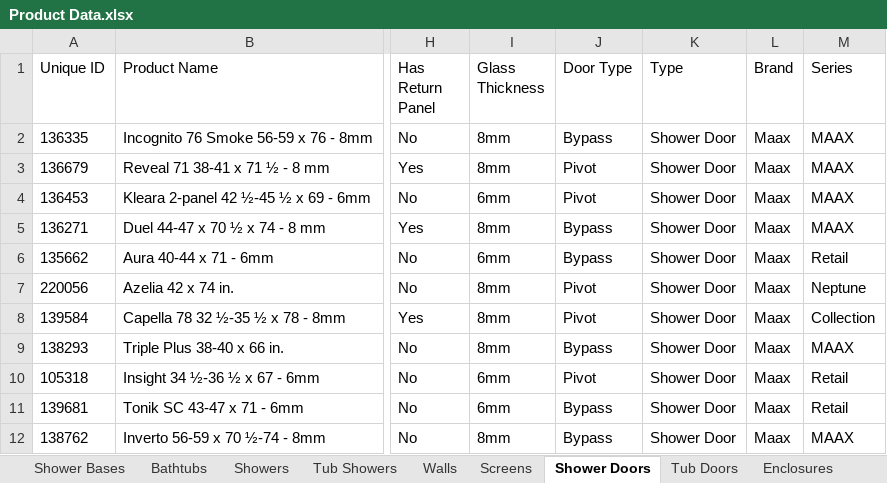
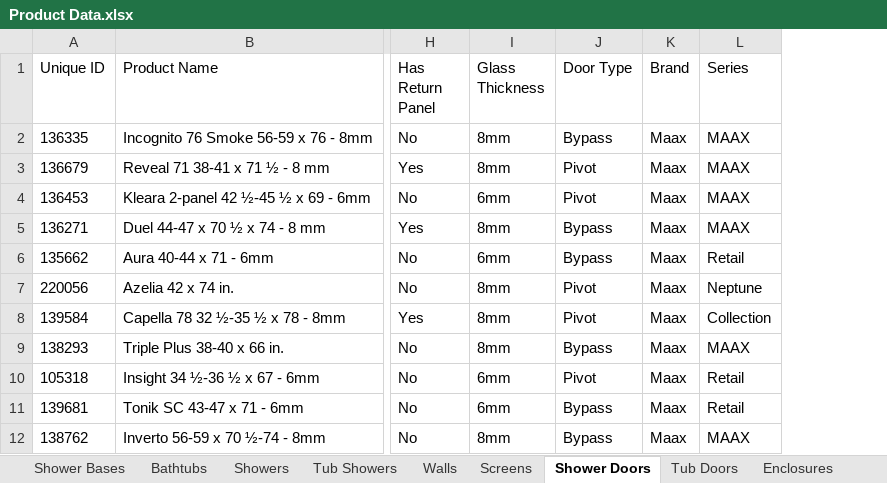
Before and after one commit to olepagedumontabg/ORCA, an Excel workbook: attached_assets/Product Data.xlsx, sheet Shower Doors, drawn as a sheet; only a part is shown, gaps mark what is left out; values as stored, in another font and other column widths than the file's, no borders; the diff names each change by its address in the sheet, - before the commit and + after, or states it on an @@ line.

```diff
--- a/attached_assets/Product Data.xlsx (sheet Shower Doors)
+++ b/attached_assets/Product Data.xlsx (sheet Shower Doors)
-column K (Type), rows 2-12: all Shower Door
```
Also changed, not shown: 3 other files.
